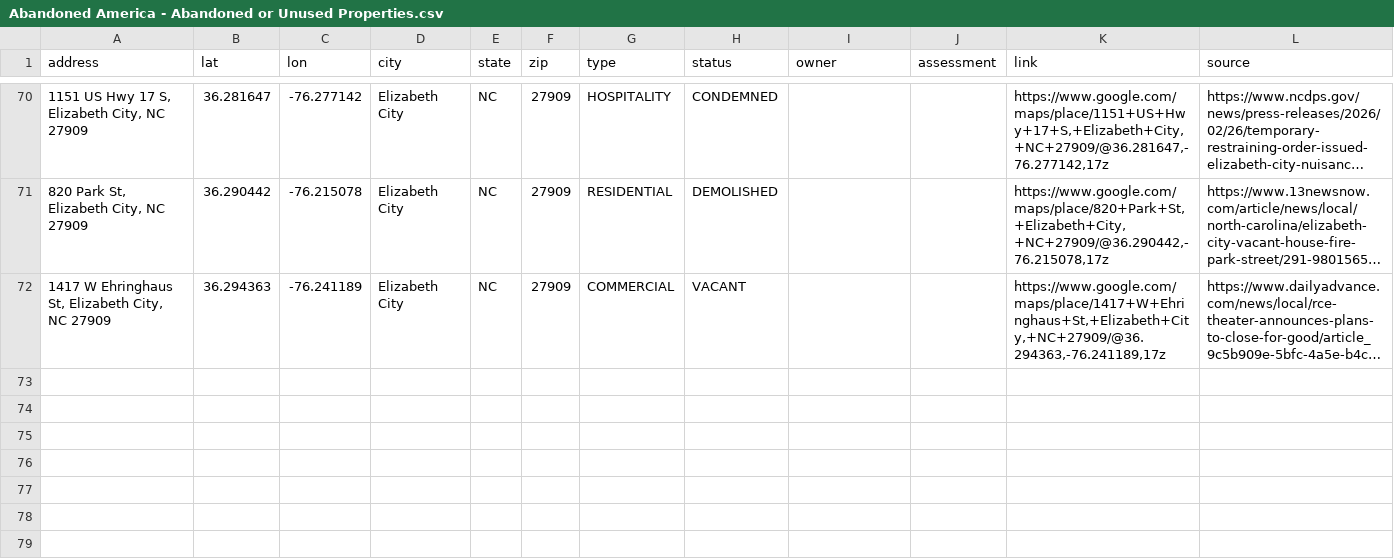
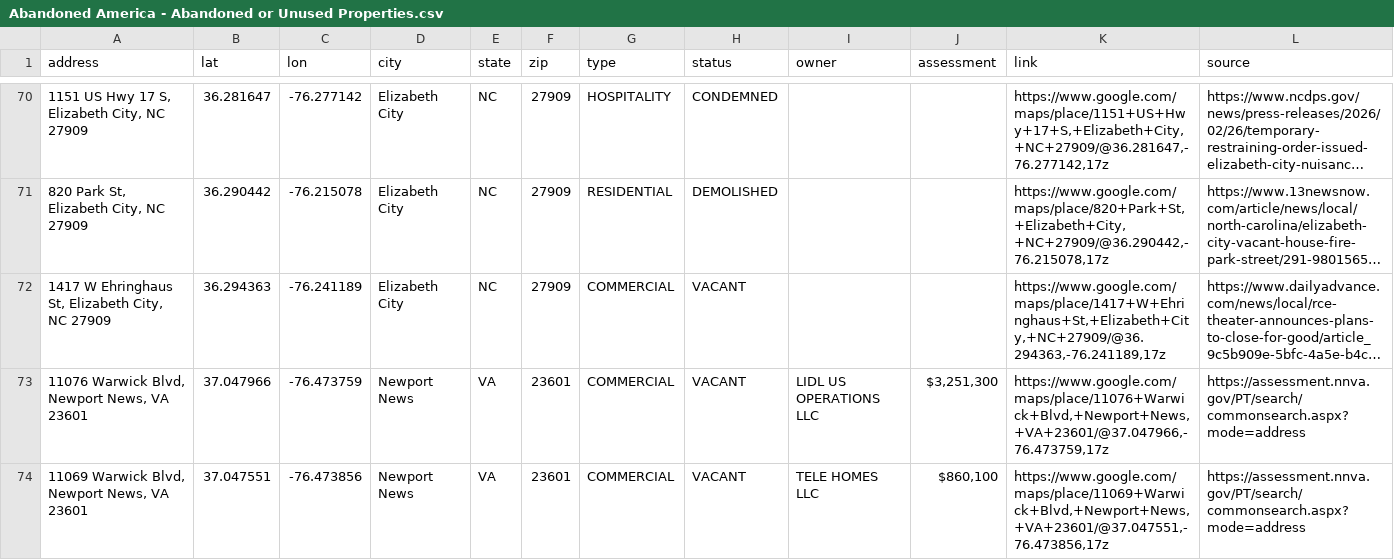
Before and after one commit to coldapache/AbandonedAmerica, a CSV file: Abandoned America - Abandoned or Unused Properties.csv, drawn as a sheet; only a part is shown, gaps mark what is left out; long unchanged cells end in …; the diff names each change by its address in the sheet, - before the commit and + after, or states it on an @@ line.

```diff
--- a/Abandoned America - Abandoned or Unused Properties.csv
+++ b/Abandoned America - Abandoned or Unused Properties.csv
+row 73: 11076 Warwick Blvd, Newport News, VA 23601 | 37.047966 | -76.473759 | Newport News | VA | 23601 | COMMERCIAL | VACANT | LIDL US OPERATIONS LLC | $3,251,300 | https://www.google.com/maps/place/11076+Warwick+Blvd,+Newport+News,+VA+23601/@37.047966,-76.473759,17z | https://assessment.nnva.gov/PT/search/commonsearch.aspx?mode=address
+row 74: 11069 Warwick Blvd, Newport News, VA 23601 | 37.047551 | -76.473856 | Newport News | VA | 23601 | COMMERCIAL | VACANT | TELE HOMES LLC | $860,100 | https://www.google.com/maps/place/11069+Warwick+Blvd,+Newport+News,+VA+23601/@37.047551,-76.473856,17z | https://assessment.nnva.gov/PT/search/commonsearch.aspx?mode=address
```
Also changed, not shown: 1 other file.
